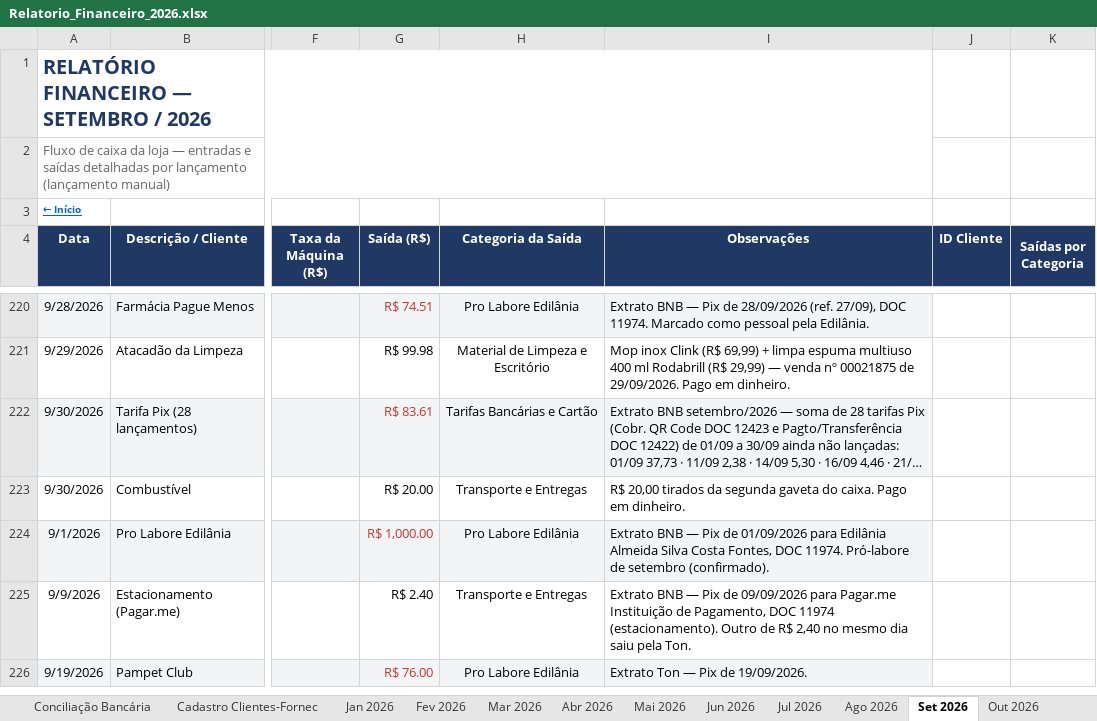
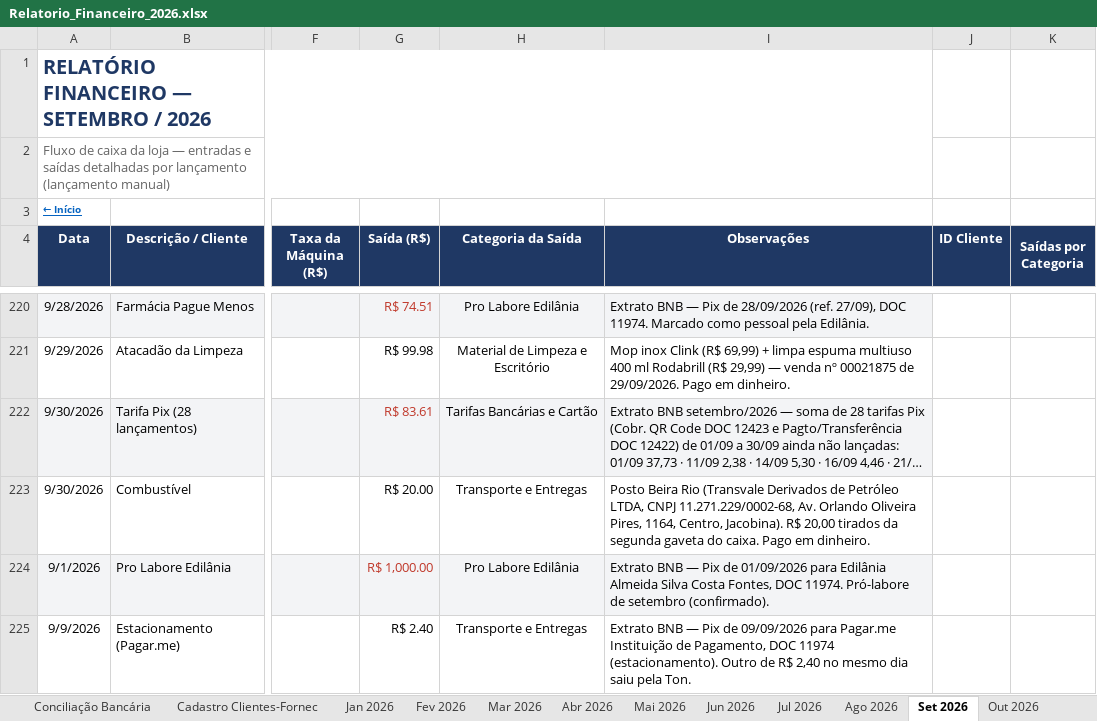
Before and after one commit to backupplanetaagua2025-hub/financeiro, an Excel workbook: Relatorio_Financeiro_2026.xlsx, sheet Set 2026, drawn as a sheet; only a part is shown, gaps mark what is left out; the shorter side is filled out with more unchanged rows; long unchanged cells end in …; values as stored, in another font and other column widths than the file's, no borders; the diff names each change by its address in the sheet, - before the commit and + after, or states it on an @@ line.

```diff
--- a/Relatorio_Financeiro_2026.xlsx (sheet Set 2026)
+++ b/Relatorio_Financeiro_2026.xlsx (sheet Set 2026)
-I223 (Observações): R$ 20,00…
+I223 (Observações): Posto Beira Rio (Transvale Derivados de Petróleo LTDA, CNPJ 11.271.229/0002-68, Av. Orlando Oliveira Pires, 1164, Centro, Jacobina). R$ 20,00…
```
Also changed, not shown: sheet Contas a Pagar e Receber, sheet Out 2026.
